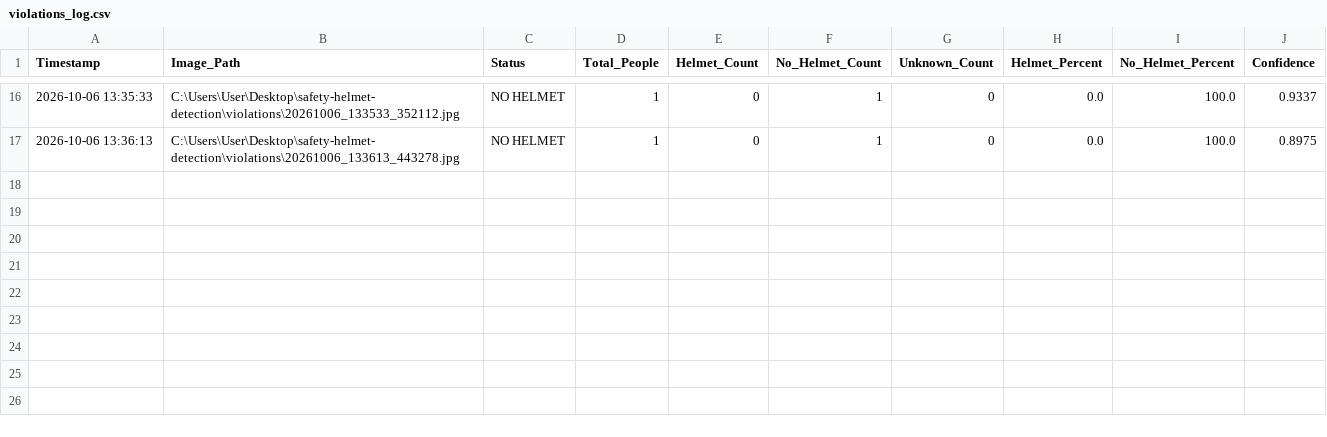
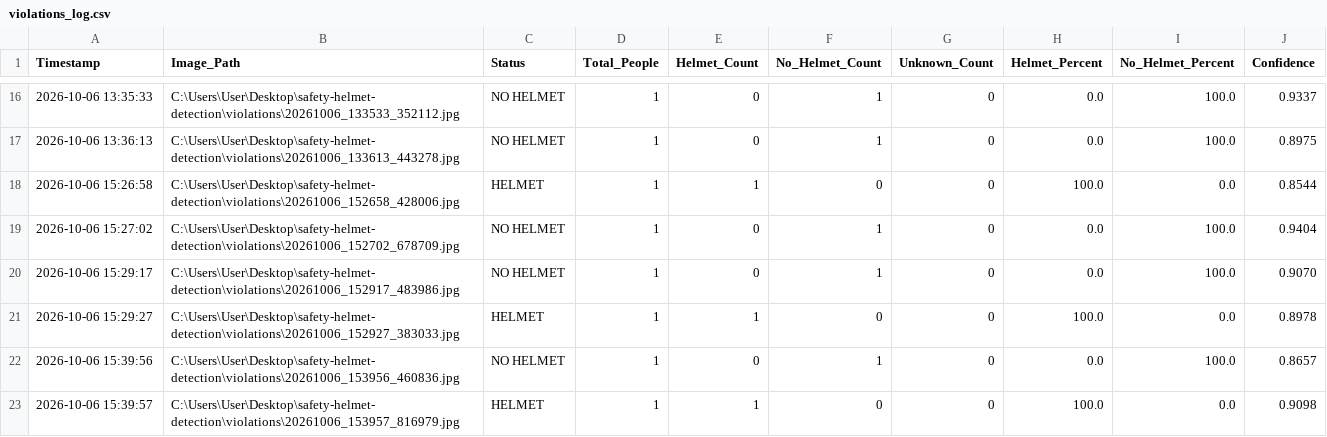
Before and after one commit to tachit-hash/Safety-Helmet-Delection, a CSV file: violations/violations_log.csv, drawn as a sheet; only a part is shown, gaps mark what is left out; the diff names each change by its address in the sheet, - before the commit and + after, or states it on an @@ line.

Commit message:
Add new violation images

```diff
--- a/violations/violations_log.csv
+++ b/violations/violations_log.csv
+row 18: 2026-10-06 15:26:58 | C:\Users\User\Desktop\safety-helmet-detection\violations\20261006_152658_428006.jpg | HELMET | 1 | 1 | 0 | 0 | 100.0 | 0.0 | 0.8544
+row 19: 2026-10-06 15:27:02 | C:\Users\User\Desktop\safety-helmet-detection\violations\20261006_152702_678709.jpg | NO HELMET | 1 | 0 | 1 | 0 | 0.0 | 100.0 | 0.9404
+row 20: 2026-10-06 15:29:17 | C:\Users\User\Desktop\safety-helmet-detection\violations\20261006_152917_483986.jpg | NO HELMET | 1 | 0 | 1 | 0 | 0.0 | 100.0 | 0.9070
+row 21: 2026-10-06 15:29:27 | C:\Users\User\Desktop\safety-helmet-detection\violations\20261006_152927_383033.jpg | HELMET | 1 | 1 | 0 | 0 | 100.0 | 0.0 | 0.8978
+row 22: 2026-10-06 15:39:56 | C:\Users\User\Desktop\safety-helmet-detection\violations\20261006_153956_460836.jpg | NO HELMET | 1 | 0 | 1 | 0 | 0.0 | 100.0 | 0.8657
+row 23: 2026-10-06 15:39:57 | C:\Users\User\Desktop\safety-helmet-detection\violations\20261006_153957_816979.jpg | HELMET | 1 | 1 | 0 | 0 | 100.0 | 0.0 | 0.9098
```
Also changed, not shown: 11 other files.
